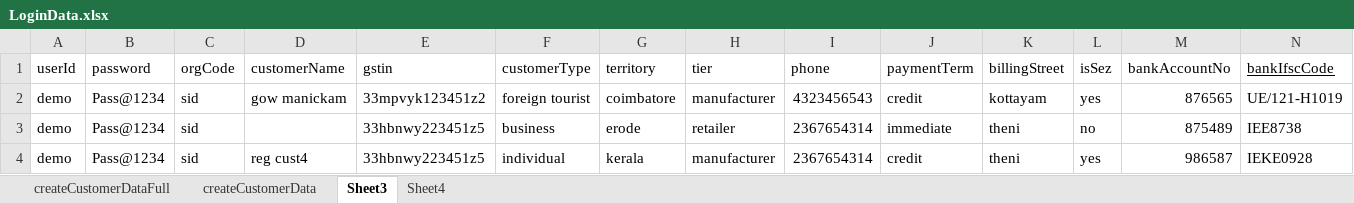
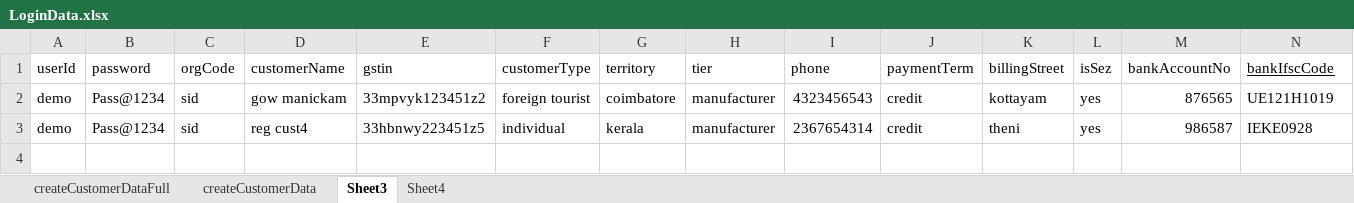
Before and after one commit to kumaresankjs/auto, an Excel workbook: erp-trading/testDataExternalFiles/LoginData.xlsx, sheet Sheet3, drawn as a sheet; values as stored, in another font and other column widths than the file's, no borders; the diff names each change by its address in the sheet, - before the commit and + after, or states it on an @@ line.

```diff
--- a/erp-trading/testDataExternalFiles/LoginData.xlsx (sheet Sheet3)
+++ b/erp-trading/testDataExternalFiles/LoginData.xlsx (sheet Sheet3)
-N2 (bankIfscCode): UE/121-H1019
+N2 (bankIfscCode): UE121H1019
-row 3: demo | Pass@1234 | sid |  | 33hbnwy223451z5 | business | erode | retailer | 2367654314 | immediate | theni | no | 875489 | IEE8738
```
Also changed, not shown: 1 other file.
